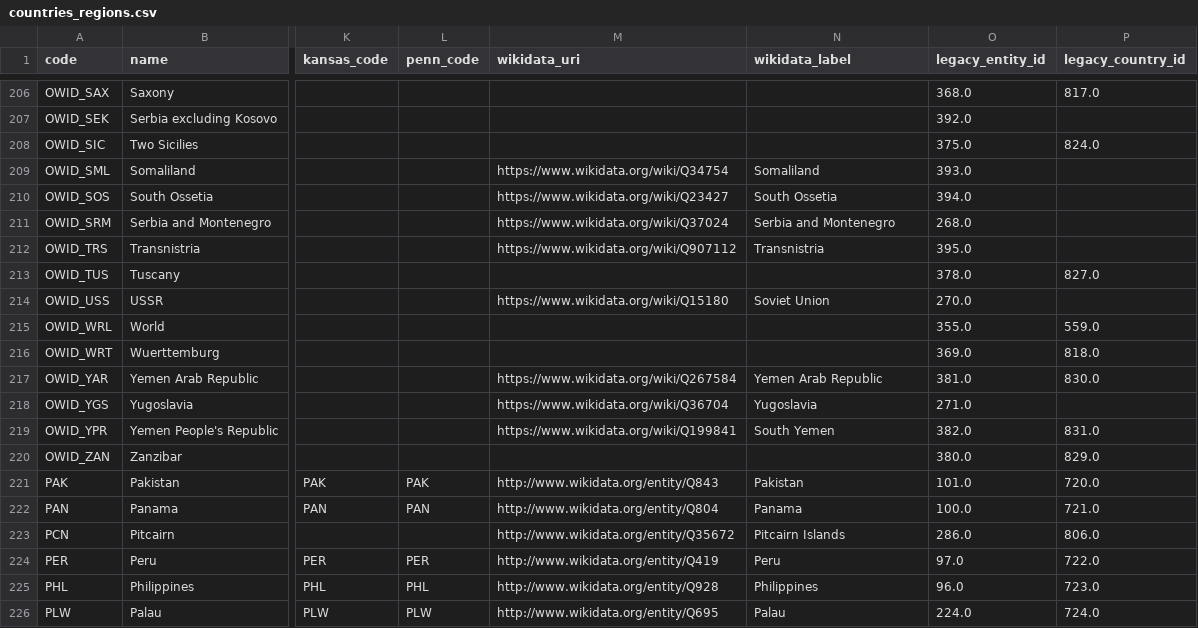
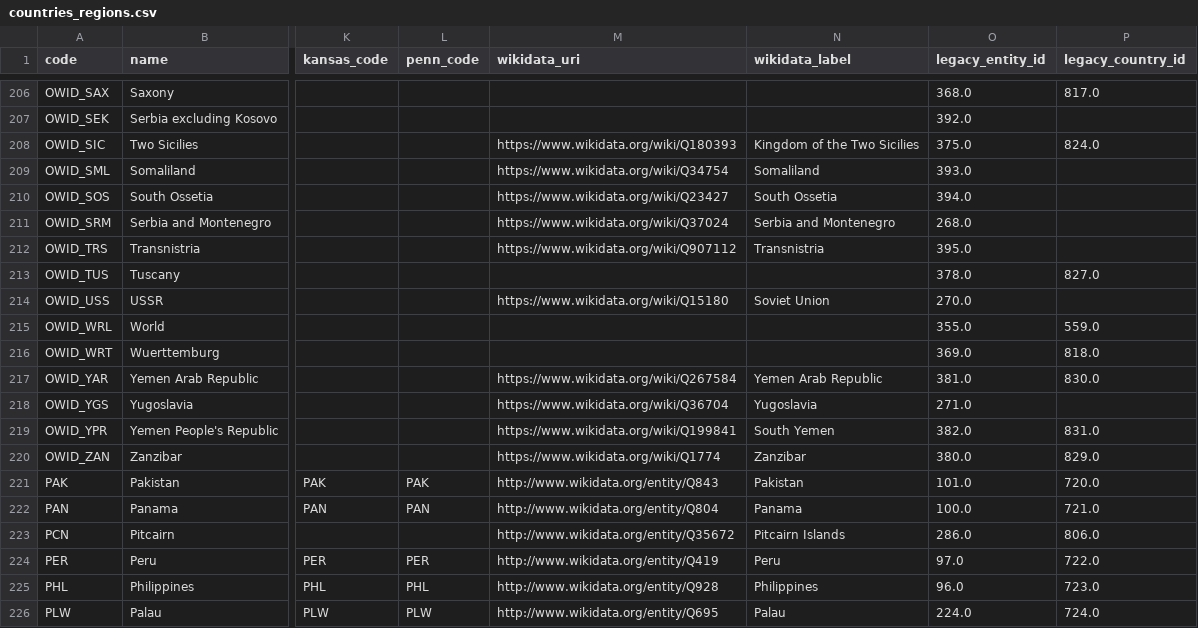
Before and after one commit to owid/etl, a CSV file: data/reference/countries_regions.csv, drawn as a sheet; only a part is shown, gaps mark what is left out; the diff covers the shown part only; the diff names each change by its address in the sheet, - before the commit and + after, or states it on an @@ line.

Commit message:
enhance(country_regions): add wikidata

```diff
--- a/data/reference/countries_regions.csv
+++ b/data/reference/countries_regions.csv
-M208 (wikidata_uri): (empty)
+M208 (wikidata_uri): https://www.wikidata.org/wiki/Q180393
-N208 (wikidata_label): (empty)
+N208 (wikidata_label): Kingdom of the Two Sicilies
-M220 (wikidata_uri): (empty)
+M220 (wikidata_uri): https://www.wikidata.org/wiki/Q1774
-N220 (wikidata_label): (empty)
+N220 (wikidata_label): Zanzibar
```
Also changed, not shown: 29 edited cells elsewhere in this file.
